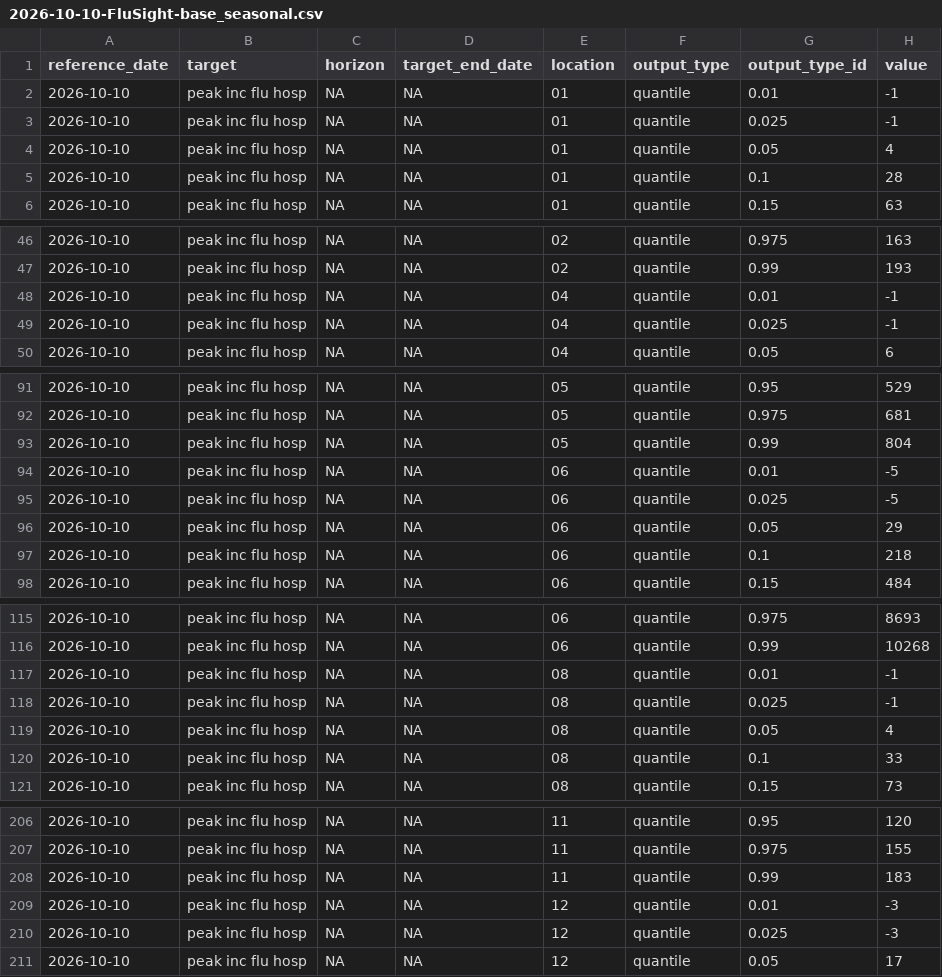
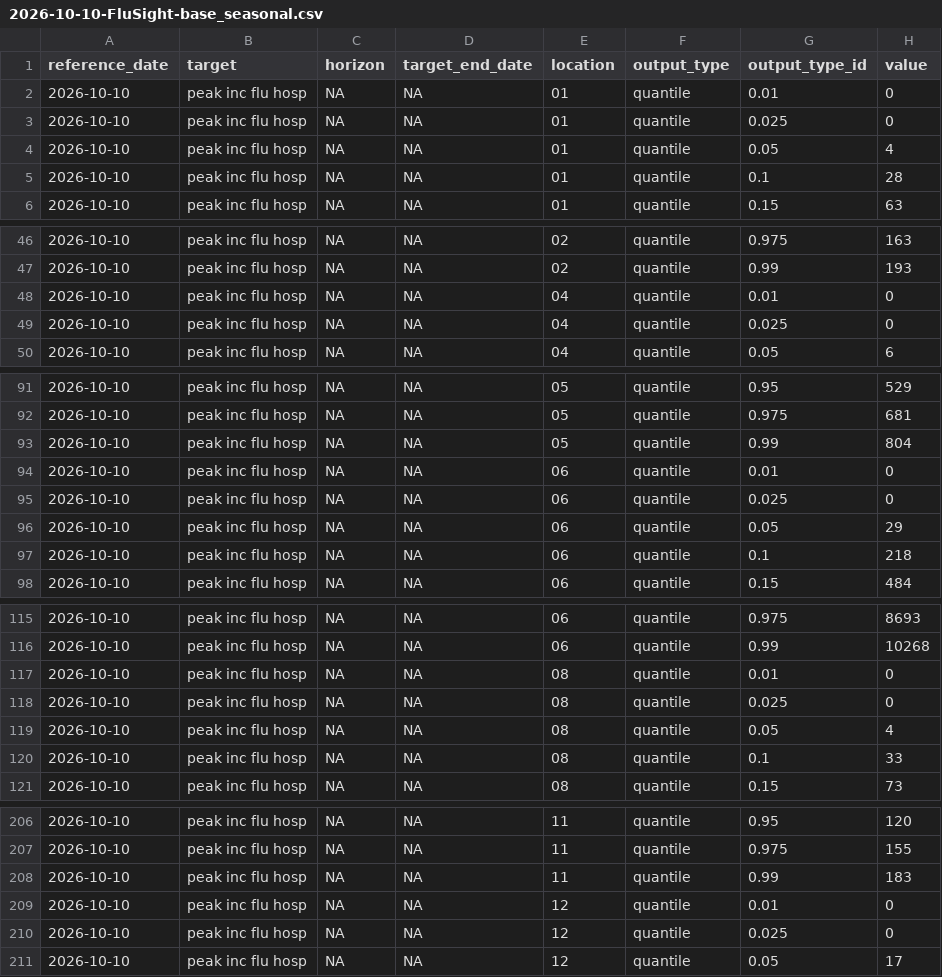
Before and after one commit to Annabella-Hines/Flusight-baseline, a CSV file: weekly-submission/forecasts/Flusight-seasonal-baseline/2026-10-10-FluSight-base_seasonal.csv, drawn as a sheet; only a part is shown, gaps mark what is left out; the diff covers the shown part only.

```diff
--- a/weekly-submission/forecasts/Flusight-seasonal-baseline/2026-10-10-FluSight-base_seasonal.csv
+++ b/weekly-submission/forecasts/Flusight-seasonal-baseline/2026-10-10-FluSight-base_seasonal.csv
@@ -1,4 +1,4 @@
 "reference_date","target","horizon","target_end_date","location","output_type","output_type_id","value"
-2026-10-10,"peak inc flu hosp",NA,NA,"01","quantile","0.01",-1
-2026-10-10,"peak inc flu hosp",NA,NA,"01","quantile","0.025",-1
+2026-10-10,"peak inc flu hosp",NA,NA,"01","quantile","0.01",0
+2026-10-10,"peak inc flu hosp",NA,NA,"01","quantile","0.025",0
 2026-10-10,"peak inc flu hosp",NA,NA,"01","quantile","0.05",4
@@ -47,4 +47,4 @@
 2026-10-10,"peak inc flu hosp",NA,NA,"02","quantile","0.99",193
-2026-10-10,"peak inc flu hosp",NA,NA,"04","quantile","0.01",-1
-2026-10-10,"peak inc flu hosp",NA,NA,"04","quantile","0.025",-1
+2026-10-10,"peak inc flu hosp",NA,NA,"04","quantile","0.01",0
+2026-10-10,"peak inc flu hosp",NA,NA,"04","quantile","0.025",0
 2026-10-10,"peak inc flu hosp",NA,NA,"04","quantile","0.05",6
@@ -93,4 +93,4 @@
 2026-10-10,"peak inc flu hosp",NA,NA,"05","quantile","0.99",804
-2026-10-10,"peak inc flu hosp",NA,NA,"06","quantile","0.01",-5
-2026-10-10,"peak inc flu hosp",NA,NA,"06","quantile","0.025",-5
+2026-10-10,"peak inc flu hosp",NA,NA,"06","quantile","0.01",0
+2026-10-10,"peak inc flu hosp",NA,NA,"06","quantile","0.025",0
 2026-10-10,"peak inc flu hosp",NA,NA,"06","quantile","0.05",29
@@ -116,4 +116,4 @@
 2026-10-10,"peak inc flu hosp",NA,NA,"06","quantile","0.99",10268
-2026-10-10,"peak inc flu hosp",NA,NA,"08","quantile","0.01",-1
-2026-10-10,"peak inc flu hosp",NA,NA,"08","quantile","0.025",-1
+2026-10-10,"peak inc flu hosp",NA,NA,"08","quantile","0.01",0
+2026-10-10,"peak inc flu hosp",NA,NA,"08","quantile","0.025",0
 2026-10-10,"peak inc flu hosp",NA,NA,"08","quantile","0.05",4
@@ -208,4 +208,4 @@
 2026-10-10,"peak inc flu hosp",NA,NA,"11","quantile","0.99",183
-2026-10-10,"peak inc flu hosp",NA,NA,"12","quantile","0.01",-3
-2026-10-10,"peak inc flu hosp",NA,NA,"12","quantile","0.025",-3
+2026-10-10,"peak inc flu hosp",NA,NA,"12","quantile","0.01",0
+2026-10-10,"peak inc flu hosp",NA,NA,"12","quantile","0.025",0
 2026-10-10,"peak inc flu hosp",NA,NA,"12","quantile","0.05",17
```
Also changed, not shown: 47 edited cells elsewhere in this file.
